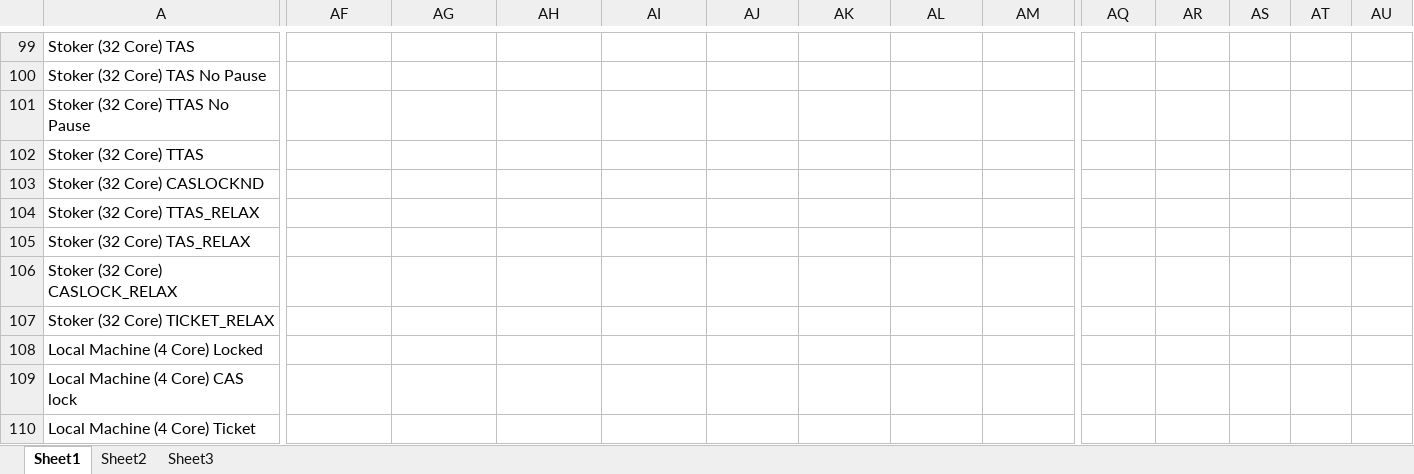
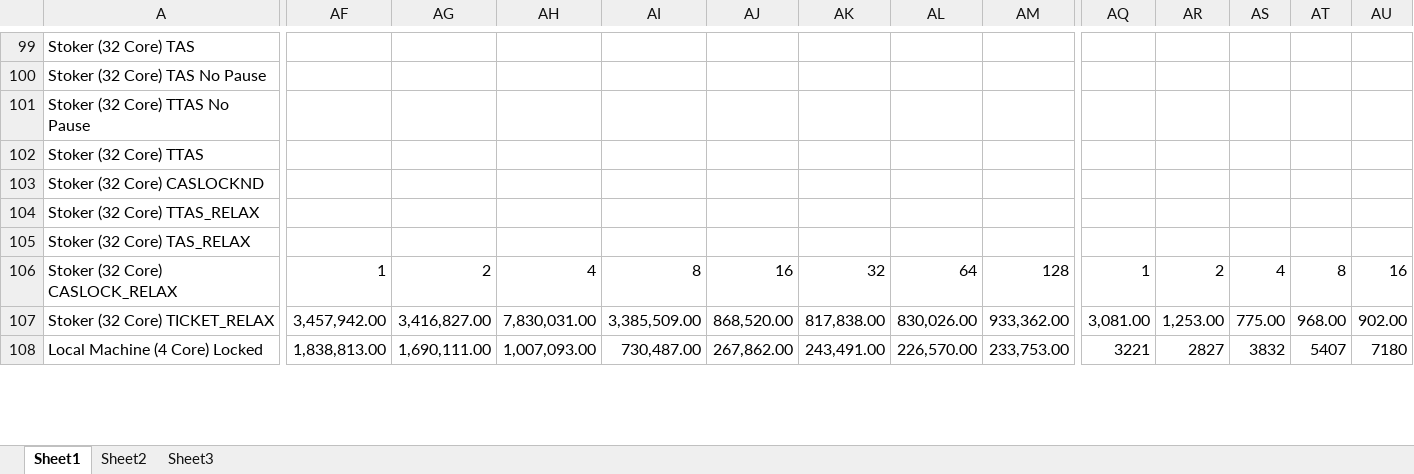
Before and after one commit to gibsonma/FYP, an Excel workbook: Data Structures/linked_list/Singly Linked List/Singly Linked_List.xlsx, sheet Sheet1, drawn as a sheet; only a part is shown, gaps mark what is left out; values as stored, in another font and other column widths than the file's, no borders; charts and pictures not drawn; removed rows and columns are numbered as before the commit, all else as after; rows hold the shown columns only; the diff covers the shown part only; the diff names each change by its address in the sheet, - before the commit and + after, or states it on an @@ line.

Commit message:
Finished Singly linked list

```diff
--- a/Data Structures/linked_list/Singly Linked List/Singly Linked_List.xlsx (sheet Sheet1)
+++ b/Data Structures/linked_list/Singly Linked List/Singly Linked_List.xlsx (sheet Sheet1)
-AF106: (empty)
+AF106: 1
-AG106: (empty)
+AG106: 2
-AH106: (empty)
+AH106: 4
-AI106: (empty)
+AI106: 8
-AJ106: (empty)
+AJ106: 16
-AK106: (empty)
+AK106: 32
-AL106: (empty)
+AL106: 64
-AM106: (empty)
+AM106: 128
-AQ106: (empty)
+AQ106: 1
-AR106: (empty)
+AR106: 2
-AS106: (empty)
+AS106: 4
-AT106: (empty)
+AT106: 8
-AU106: (empty)
+AU106: 16
-row 107: Stoker (32 Core) TICKET_RELAX
+row 107: Stoker (32 Core) TICKET_RELAX | 3,457,942.00 | 3,416,827.00 | 7,830,031.00 | 3,385,509.00 | 868,520.00 | 817,838.00 | 830,026.00 | 933,362.00 | 3,081.00 | 1,253.00 | 775.00 | 968.00 | 902.00
-AF108: (empty)
+AF108: 1,838,813.00
-AG108: (empty)
+AG108: 1,690,111.00
-AH108: (empty)
+AH108: 1,007,093.00
-AI108: (empty)
+AI108: 730,487.00
-AJ108: (empty)
+AJ108: 267,862.00
-AK108: (empty)
+AK108: 243,491.00
-AL108: (empty)
+AL108: 226,570.00
-AM108: (empty)
+AM108: 233,753.00
-AQ108: (empty)
+AQ108: 3221
-AR108: (empty)
+AR108: 2827
-AS108: (empty)
+AS108: 3832
-AT108: (empty)
+AT108: 5407
-AU108: (empty)
+AU108: 7180
-row 109: Local Machine (4 Core) CAS lock
-row 110: Local Machine (4 Core) Ticket
```
Also changed, not shown: 2 added rows and 8 edited cells elsewhere in this sheet, charts or pictures, 2 other files.
